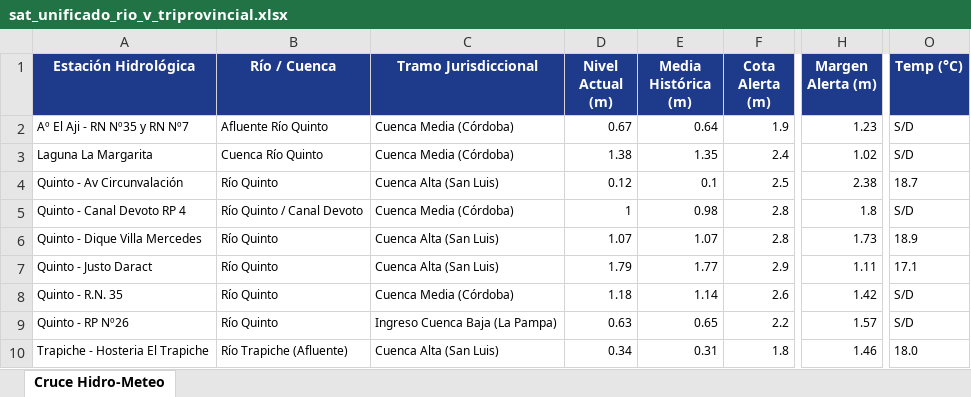
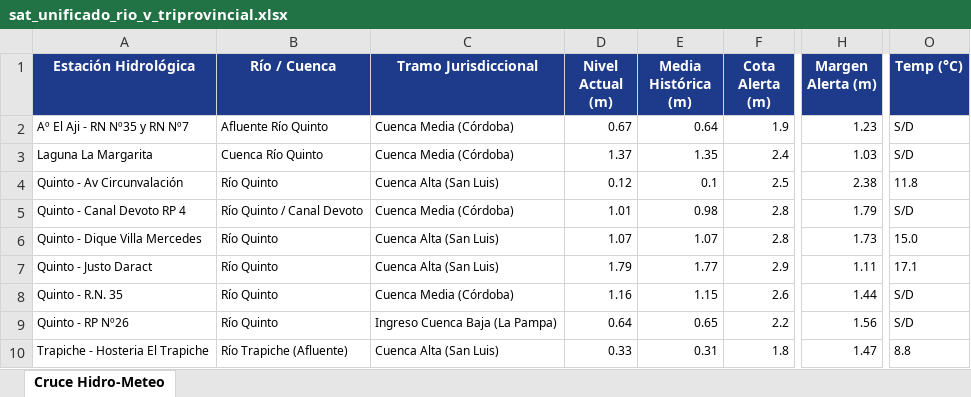
Before and after one commit to contactoiarrd-crypto/sat-cuenca-rio-v, an Excel workbook: sat_unificado_rio_v_triprovincial.xlsx, sheet Cruce Hidro-Meteo, drawn as a sheet; only a part is shown, gaps mark what is left out; values as stored, in another font and other column widths than the file's, no borders; the diff names each change by its address in the sheet, - before the commit and + after, or states it on an @@ line.

```diff
--- a/sat_unificado_rio_v_triprovincial.xlsx (sheet Cruce Hidro-Meteo)
+++ b/sat_unificado_rio_v_triprovincial.xlsx (sheet Cruce Hidro-Meteo)
-D3 (Nivel Actual (m)): 1.38
+D3 (Nivel Actual (m)): 1.37
-H3 (Margen Alerta (m)): 1.02
+H3 (Margen Alerta (m)): 1.03
-O4 (Temp (°C)): 18.7
+O4 (Temp (°C)): 11.8
-D5 (Nivel Actual (m)): 1
+D5 (Nivel Actual (m)): 1.01
-H5 (Margen Alerta (m)): 1.8
+H5 (Margen Alerta (m)): 1.79
-O6 (Temp (°C)): 18.9
+O6 (Temp (°C)): 15.0
-D8 (Nivel Actual (m)): 1.18
+D8 (Nivel Actual (m)): 1.16
-E8 (Media Histórica (m)): 1.14
+E8 (Media Histórica (m)): 1.15
-H8 (Margen Alerta (m)): 1.42
+H8 (Margen Alerta (m)): 1.44
-D9 (Nivel Actual (m)): 0.63
+D9 (Nivel Actual (m)): 0.64
-H9 (Margen Alerta (m)): 1.57
+H9 (Margen Alerta (m)): 1.56
-D10 (Nivel Actual (m)): 0.34
+D10 (Nivel Actual (m)): 0.33
-H10 (Margen Alerta (m)): 1.46
+H10 (Margen Alerta (m)): 1.47
-O10 (Temp (°C)): 18.0
+O10 (Temp (°C)): 8.8
```
Also changed, not shown: 2 other files.
